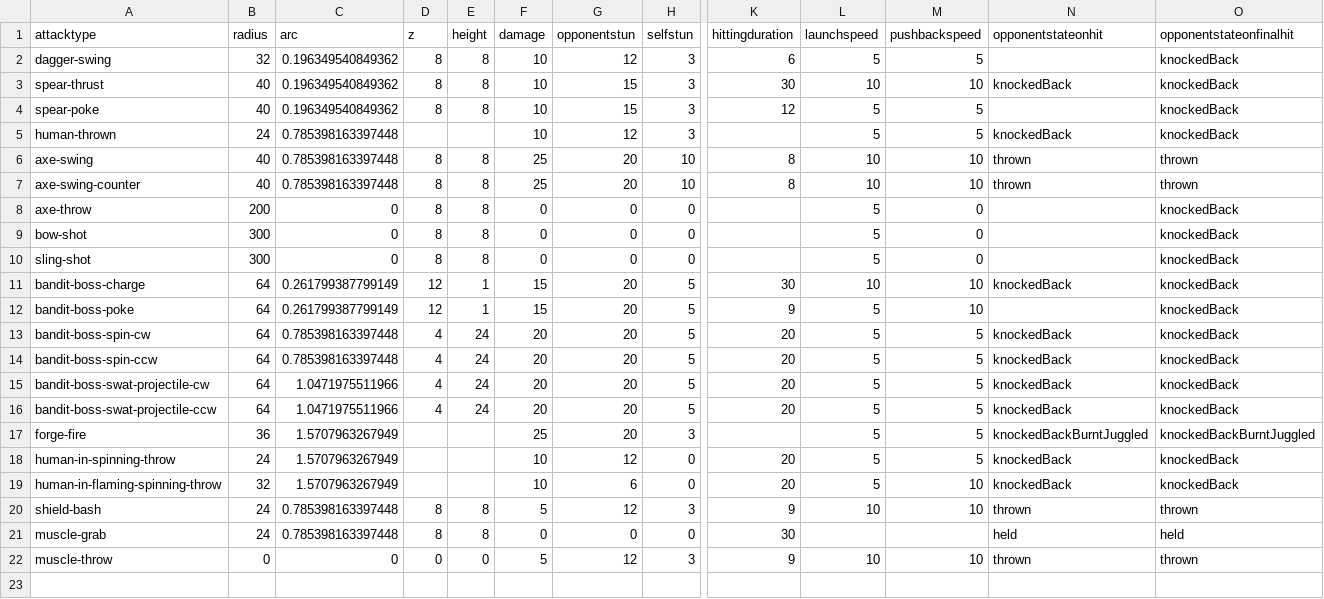
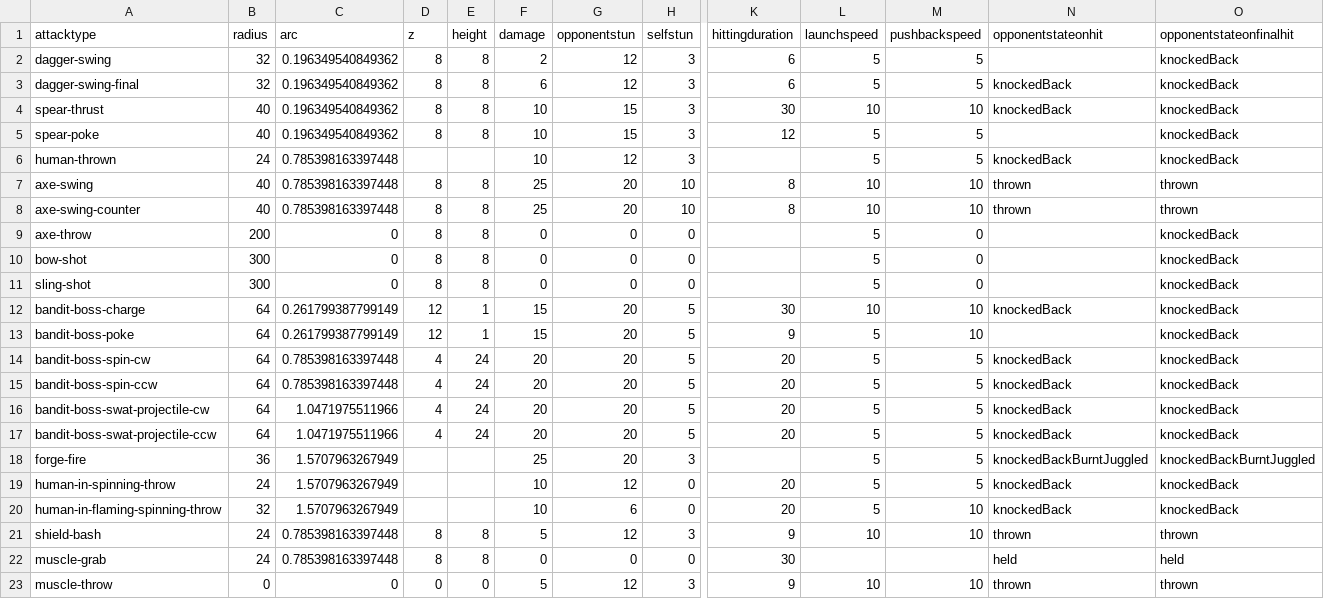
Before and after one commit to IoriBranford/dragontail, a CSV file: game/data/database/bandits-attacks.csv, drawn as a sheet; only a part is shown, gaps mark what is left out; rows hold the shown columns only; the diff names each change by its address in the sheet, - before the commit and + after, or states it on an @@ line.

```diff
--- a/game/data/database/bandits-attacks.csv
+++ b/game/data/database/bandits-attacks.csv
-F2 (damage): 10
+F2 (damage): 2
+row 3: dagger-swing-final | 32 | 0.196349540849362 | 8 | 8 | 6 | 12 | 3 | 6 | 5 | 5 | knockedBack | knockedBack
```
Also changed, not shown: game/data/database/bandits-properties.csv, game/data/database/bandits-states.csv, 1 other file.
